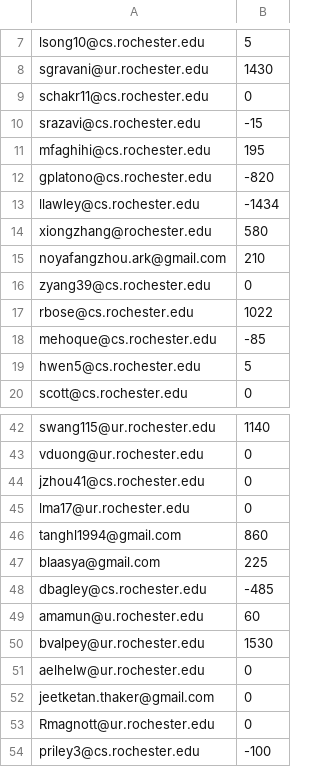
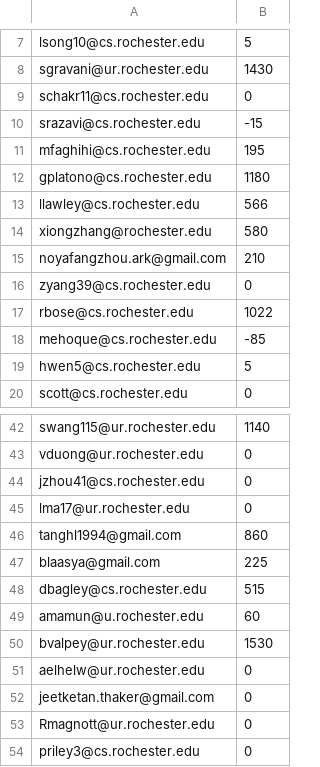
Before and after one commit to kdharsee/snackbar, a TSV file: balances20191201.tsv, drawn as a sheet; only a part is shown, gaps mark what is left out.

```diff
--- a/balances20191201.tsv
+++ b/balances20191201.tsv
@@ -11,4 +11,4 @@ srazavi@cs.rochester.edu	-15
 mfaghihi@cs.rochester.edu	195
-gplatono@cs.rochester.edu	-820
-llawley@cs.rochester.edu	-1434
+gplatono@cs.rochester.edu	1180
+llawley@cs.rochester.edu	566
 xiongzhang@rochester.edu	580
@@ -47,3 +47,3 @@ tanghl1994@gmail.com	860
 blaasya@gmail.com	225
-dbagley@cs.rochester.edu	-485
+dbagley@cs.rochester.edu	515
 amamun@u.rochester.edu	60
@@ -53,2 +53,2 @@ jeetketan.thaker@gmail.com	0
 Rmagnott@ur.rochester.edu	0
-priley3@cs.rochester.edu	-100
+priley3@cs.rochester.edu	0
```
Also changed, not shown: 1 other file.
